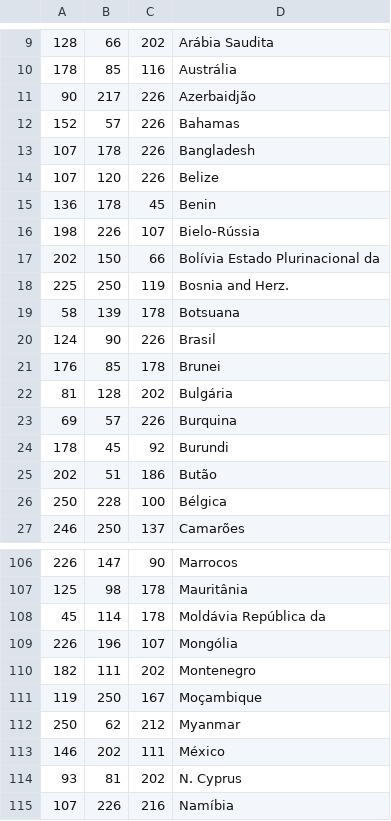
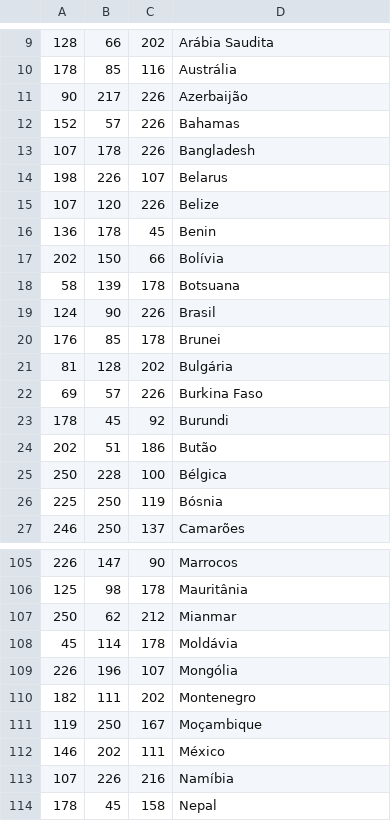
Before and after one commit to isabellaanton/Proxima-Fase-Vortex, a CSV file: Assets/paises.csv, drawn as a sheet; only a part is shown, gaps mark what is left out; the shorter side is filled out with more unchanged rows; the diff covers the shown part only.

```diff
--- a/Assets/paises.csv
+++ b/Assets/paises.csv
@@ -10,10 +10,9 @@
 178,85,116,Austrália
-90,217,226,Azerbaidjão
+90,217,226,Azerbaijão
 152,57,226,Bahamas
 107,178,226,Bangladesh
+198,226,107,Belarus
 107,120,226,Belize
 136,178,45,Benin
-198,226,107,Bielo-Rússia
-202,150,66,Bolívia  Estado Plurinacional da
-225,250,119,Bosnia and Herz.
+202,150,66,Bolívia
 58,139,178,Botsuana
@@ -22,3 +21,3 @@
 81,128,202,Bulgária
-69,57,226,Burquina
+69,57,226,Burkina Faso
 178,45,92,Burundi
@@ -26,2 +25,3 @@
 250,228,100,Bélgica
+225,250,119,Bósnia
 246,250,137,Camarões
@@ -107,3 +106,4 @@
 125,98,178,Mauritânia
-45,114,178,Moldávia  República da
+250,62,212,Mianmar
+45,114,178,Moldávia
 226,196,107,Mongólia
@@ -111,5 +111,3 @@
 119,250,167,Moçambique
-250,62,212,Myanmar
 146,202,111,México
-93,81,202,N. Cyprus
 107,226,216,Namíbia
```
Also changed, not shown: 15 added rows, 14 removed rows and 14 edited cells elsewhere in this file, 6 other files.
